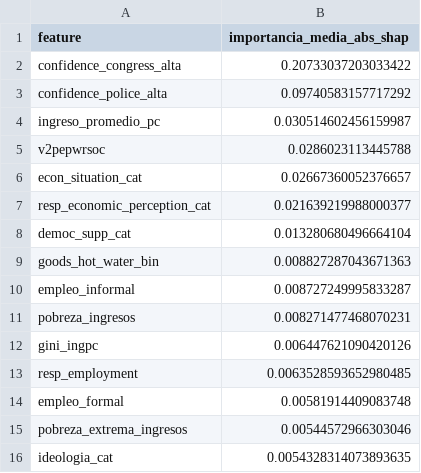
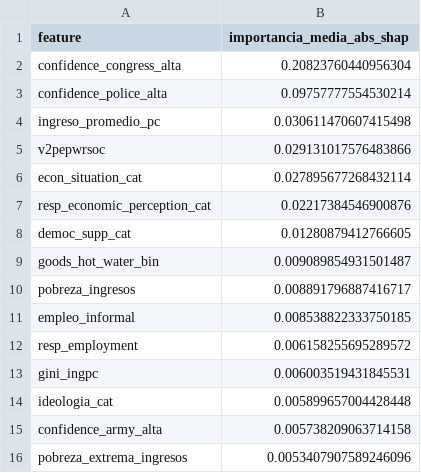
Before and after one commit to DiegoMarceloAP/democratic-satisfaction-ec, a CSV file: reports/tablas/shap_global_tabnet_2013.csv, drawn as a sheet.

```diff
--- a/reports/tablas/shap_global_tabnet_2013.csv
+++ b/reports/tablas/shap_global_tabnet_2013.csv
@@ -1,16 +1,16 @@
 feature,importancia_media_abs_shap
-confidence_congress_alta,0.20733037203033422
-confidence_police_alta,0.09740583157717292
-ingreso_promedio_pc,0.030514602456159987
-v2pepwrsoc,0.0286023113445788
-econ_situation_cat,0.02667360052376657
-resp_economic_perception_cat,0.021639219988000377
-democ_supp_cat,0.013280680496664104
-goods_hot_water_bin,0.008827287043671363
-empleo_informal,0.008727249995833287
-pobreza_ingresos,0.008271477468070231
-gini_ingpc,0.006447621090420126
-resp_employment,0.0063528593652980485
-empleo_formal,0.00581914409083748
-pobreza_extrema_ingresos,0.00544572966303046
-ideologia_cat,0.0054328314073893635
+confidence_congress_alta,0.20823760440956304
+confidence_police_alta,0.09757777554530214
+ingreso_promedio_pc,0.030611470607415498
+v2pepwrsoc,0.029131017576483866
+econ_situation_cat,0.027895677268432114
+resp_economic_perception_cat,0.02217384546900876
+democ_supp_cat,0.01280879412766605
+goods_hot_water_bin,0.009089854931501487
+pobreza_ingresos,0.008891796887416717
+empleo_informal,0.008538822333750185
+resp_employment,0.006158255695289572
+gini_ingpc,0.006003519431845531
+ideologia_cat,0.005899657004428448
+confidence_army_alta,0.005738209063714158
+pobreza_extrema_ingresos,0.0053407907589246096
```
Also changed, not shown: reports/tablas/ablacion_xgboost_las_tres_fuentes.csv, reports/tablas/shap_global_cnn_lstm_2018.csv, 34 other files.
